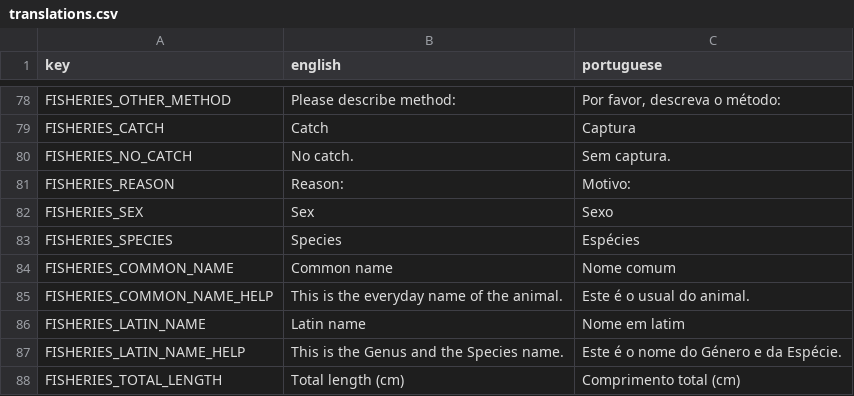
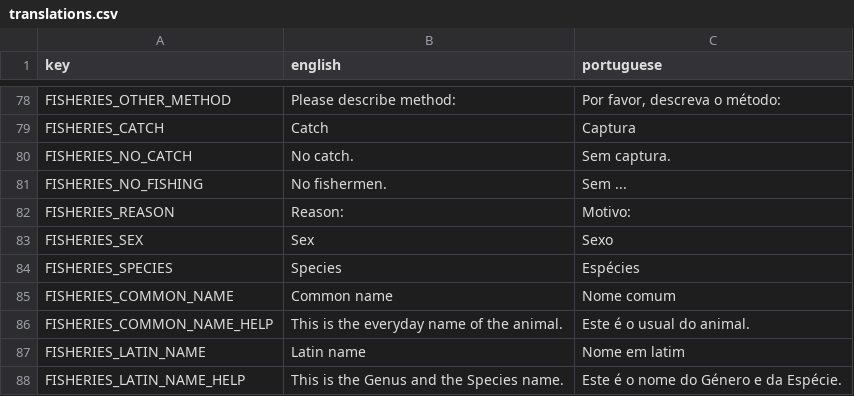
Before and after one commit to cunger/lto-field-work, a CSV file: languages/translations.csv, drawn as a sheet; only a part is shown, gaps mark what is left out; the shorter side is filled out with more unchanged rows; the diff names each change by its address in the sheet, - before the commit and + after, or states it on an @@ line.

Commit message:
feat: add 'no fishing' field

```diff
--- a/languages/translations.csv
+++ b/languages/translations.csv
+row 81: FISHERIES_NO_FISHING | No fishermen. | Sem ...
```
Also changed, not shown: 2 other files.
